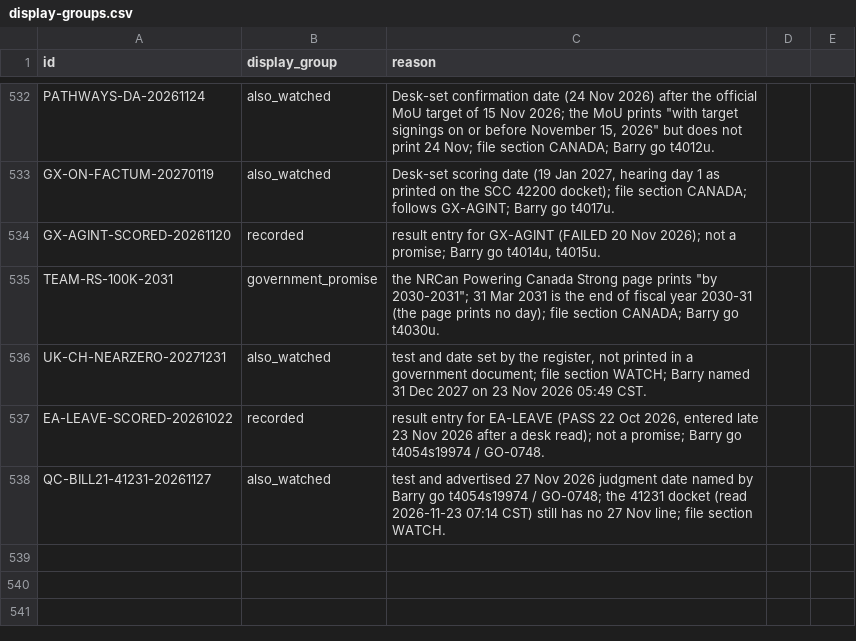
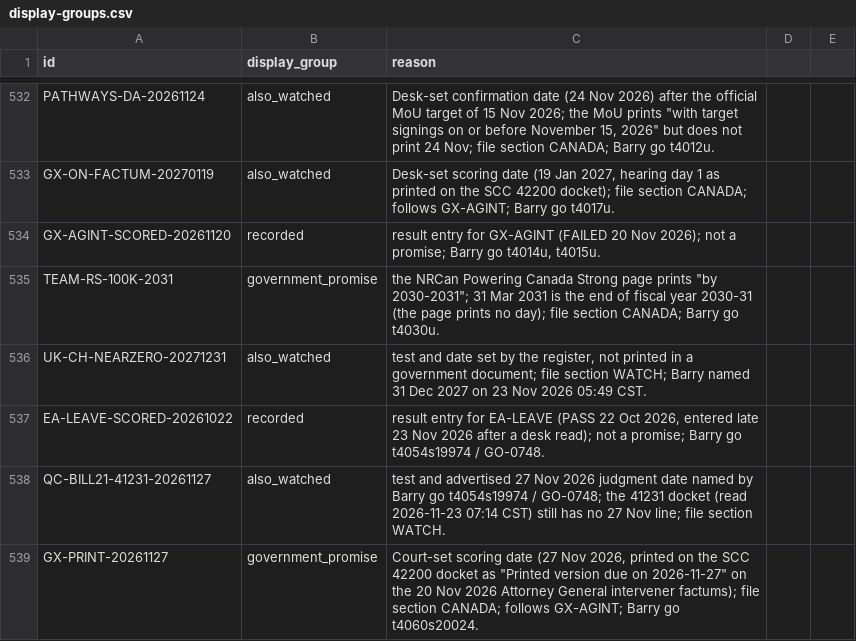
Before and after one commit to Citizenheldrecord/register, a CSV file: data/display-groups.csv, drawn as a sheet; only a part is shown, gaps mark what is left out; the diff names each change by its address in the sheet, - before the commit and + after, or states it on an @@ line.

```diff
--- a/data/display-groups.csv
+++ b/data/display-groups.csv
+row 539: GX-PRINT-20261127 | government_promise | Court-set scoring date (27 Nov 2026, printed on the SCC 42200 docket as "Printed version due on 2026-11-27" on the 20 Nov 2026 Attorney General intervener factums); file section CANADA; follows GX-AGINT; Barry go t4060s20024.
```
Also changed, not shown: data/display-notes.csv, data/entries.csv, 26 other files.
